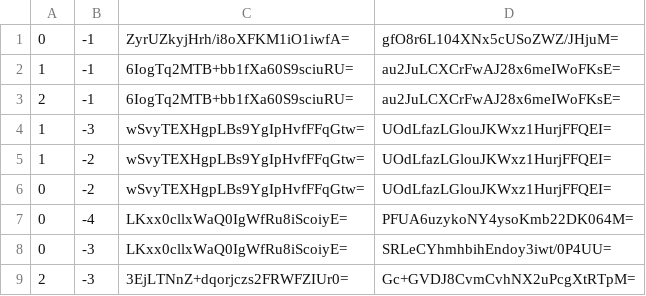
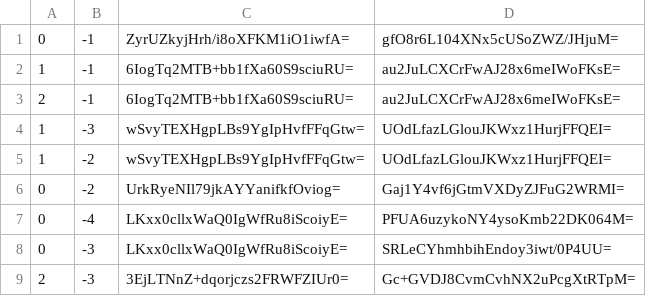
Before and after one commit to GrimCraftMaps/Escapism_Nether, a CSV file: tiles/zoom.-1/metadata/k.0.-1.csv, drawn as a sheet.

```diff
--- a/tiles/zoom.-1/metadata/k.0.-1.csv
+++ b/tiles/zoom.-1/metadata/k.0.-1.csv
@@ -5,3 +5,3 @@
 1,-2,wSvyTEXHgpLBs9YgIpHvfFFqGtw=,UOdLfazLGlouJKWxz1HurjFFQEI=
-0,-2,wSvyTEXHgpLBs9YgIpHvfFFqGtw=,UOdLfazLGlouJKWxz1HurjFFQEI=
+0,-2,UrkRyeNIl79jkAYYanifkfOviog=,Gaj1Y4vf6jGtmVXDyZJFuG2WRMI=
 0,-4,LKxx0cllxWaQ0IgWfRu8iScoiyE=,PFUA6uzykoNY4ysoKmb22DK064M=
```
Also changed, not shown: tiles/zoom.-1/metadata/k.-1.-1.csv, tiles/zoom.-2/metadata/k.-1.-1.csv, 27 other files.
